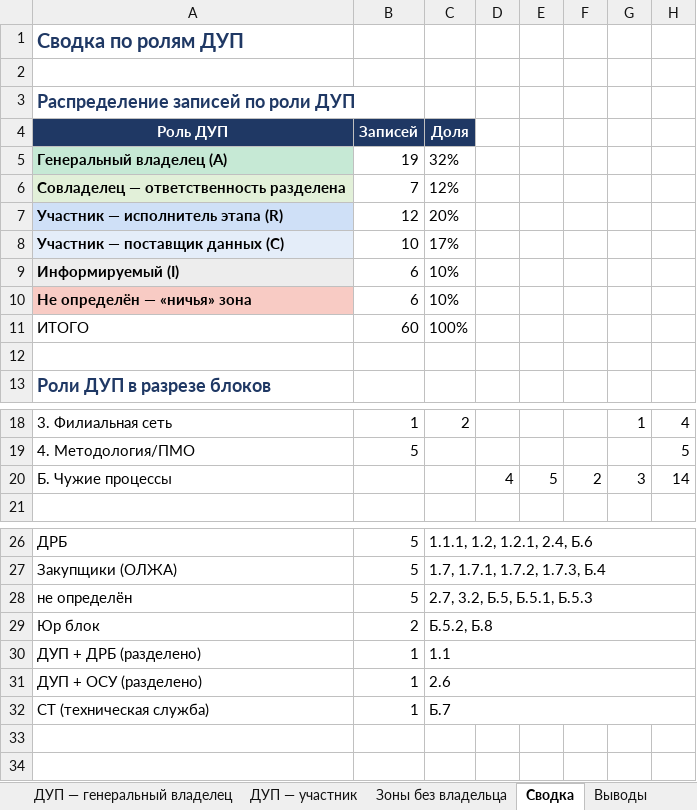
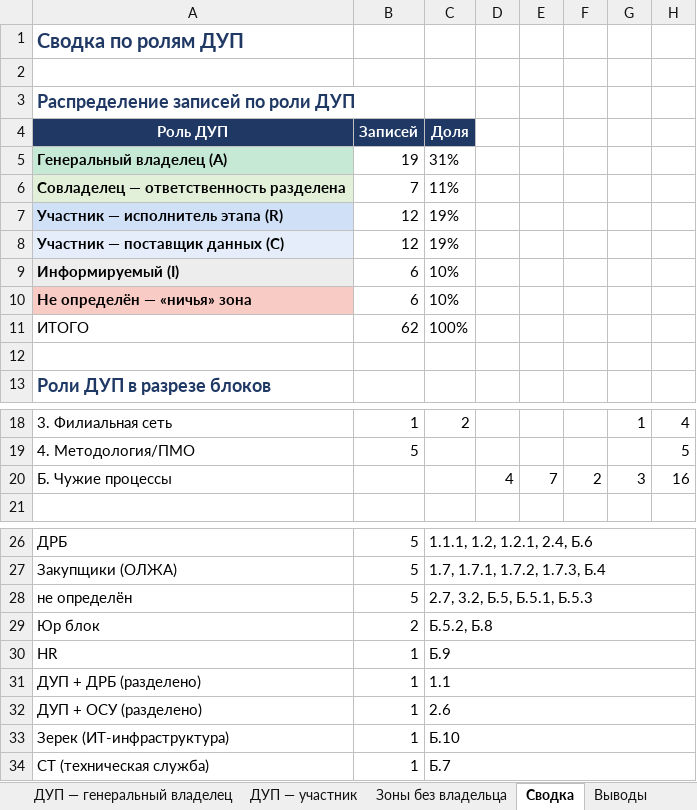
Before and after one commit to TemeshevProject/SG-DUP-Project, an Excel workbook: dup_project/01_Процессы/ДУП_карта_ролей_в_процессах.xlsx, sheet Сводка, drawn as a sheet; only a part is shown, gaps mark what is left out; values as stored, in another font and other column widths than the file's, no borders; the diff names each change by its address in the sheet, - before the commit and + after, or states it on an @@ line.

```diff
--- a/dup_project/01_Процессы/ДУП_карта_ролей_в_процессах.xlsx (sheet Сводка)
+++ b/dup_project/01_Процессы/ДУП_карта_ролей_в_процессах.xlsx (sheet Сводка)
-C5 (Доля): 32%
+C5 (Доля): 31%
-C6 (Доля): 12%
+C6 (Доля): 11%
-C7 (Доля): 20%
+C7 (Доля): 19%
-B8 (Записей): 10
+B8 (Записей): 12
-C8 (Доля): 17%
+C8 (Доля): 19%
-B11 (Записей): 60
+B11 (Записей): 62
-E20: 5
+E20: 7
-H20: 14
+H20: 16
+row 30: HR | 1 | Б.9
+row 33: Зерек (ИТ-инфраструктура) | 1 | Б.10
```
Also changed, not shown: sheet ДУП — участник, sheet Карта ролей ДУП, dup_project/01_Процессы/ДУП_роли_в_процессах_кратко.xlsx, 2 other files.
